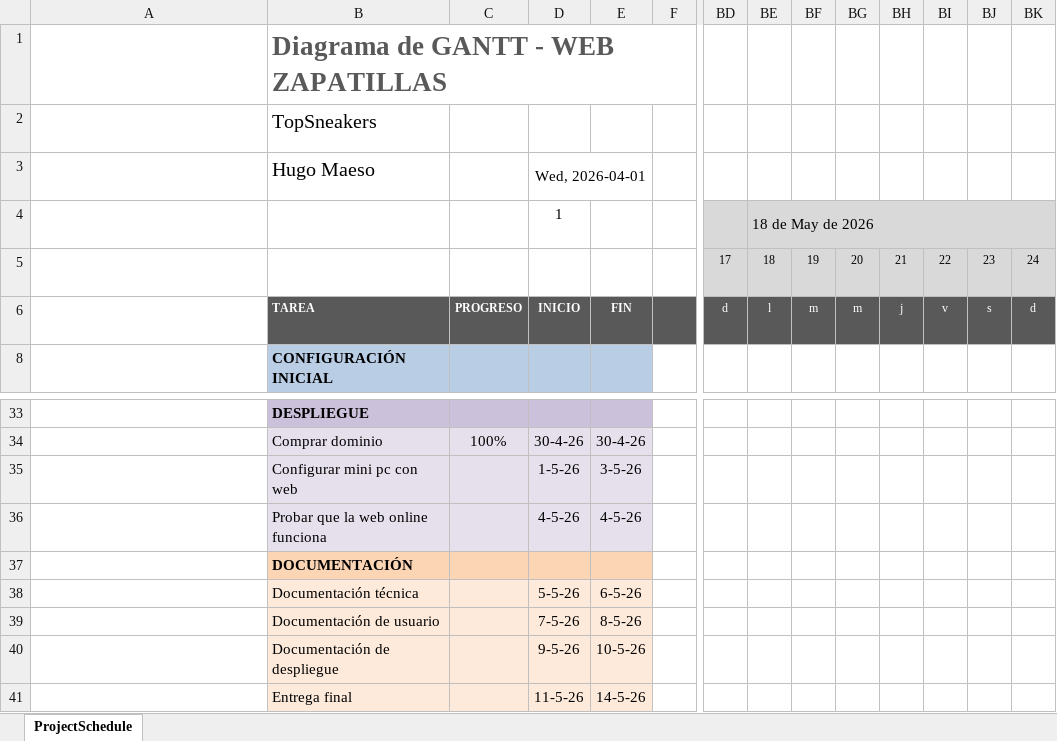
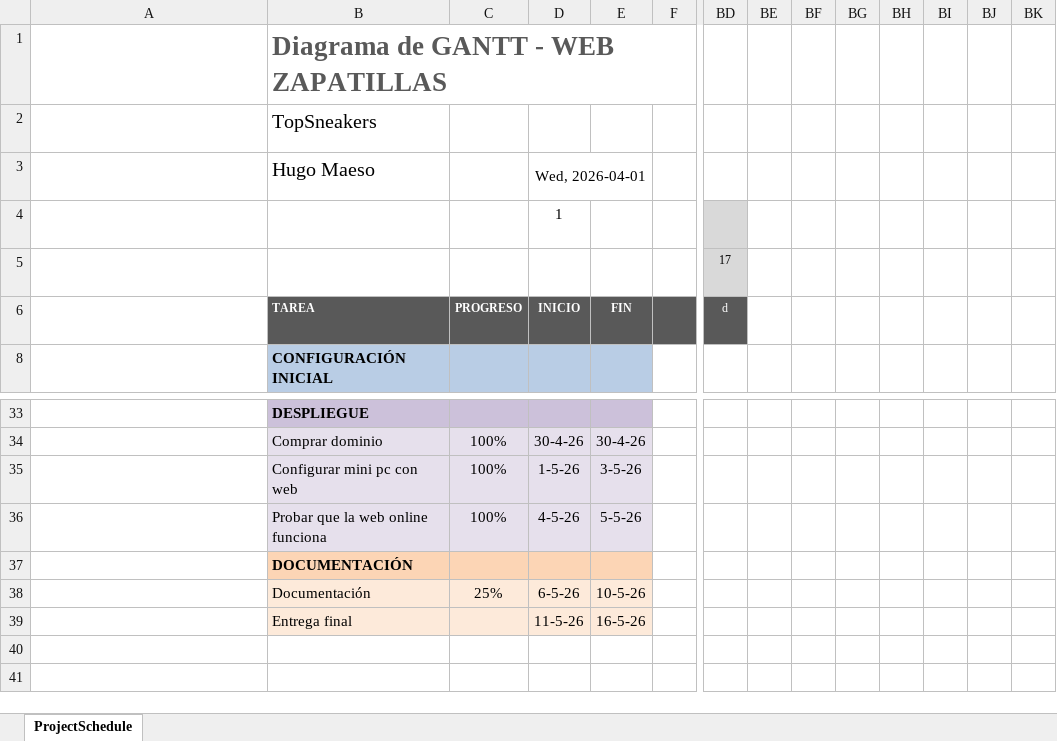
Before and after one commit to notsauz/web-zapatillas, an Excel workbook: diagramaGANTT.xlsx, sheet ProjectSchedule, drawn as a sheet; only a part is shown, gaps mark what is left out; long unchanged cells end in …; values as stored, in another font and other column widths than the file's, no borders; conditional formats not drawn; removed rows and columns are numbered as before the commit, all else as after; rows hold the shown columns only; the diff names each change by its address in the sheet, - before the commit and + after, or states it on an @@ line.

```diff
--- a/diagramaGANTT.xlsx (sheet ProjectSchedule)
+++ b/diagramaGANTT.xlsx (sheet ProjectSchedule)
-BE4: 18 de May de 2026
+BE4: (empty)
-BE4:BK5 fill: #D9D9D9
+BE4:BK5 fill: none
-BE4:BK4 merged
-BE5: 18
+BE5: (empty)
-BF5: 19
+BF5: (empty)
-BG5: 20
+BG5: (empty)
-BH5: 21
+BH5: (empty)
-BI5: 22
+BI5: (empty)
-BJ5: 23
+BJ5: (empty)
-BK5: 24
+BK5: (empty)
-BE6: l
+BE6: (empty)
-BE6:BK6 fill: #595959
+BE6:BK6 fill: none
-BF6: m
+BF6: (empty)
-BG6: m
+BG6: (empty)
-BH6: j
+BH6: (empty)
-BI6: v
+BI6: (empty)
-BJ6: s
+BJ6: (empty)
-BK6: d
+BK6: (empty)
-C35:C36: (empty)
+C35:C36: 100%
-E36: 4-5-26
+E36: 5-5-26
-row 38:  | Documentación técnica |  | 5-5-26 | 6-5-26
-row 39:  | Documentación de usuario |  | 7-5-26 | 8-5-26
-row 40:  | Documentación de despliegue |  | 9-5-26 | 10-5-26
+row 38:  | Documentación | 25% | 6-5-26 | 10-5-26
-E39: 14-5-26
+E39: 16-5-26
```
Also changed, not shown: formulas that keep their value, 7 other files.
